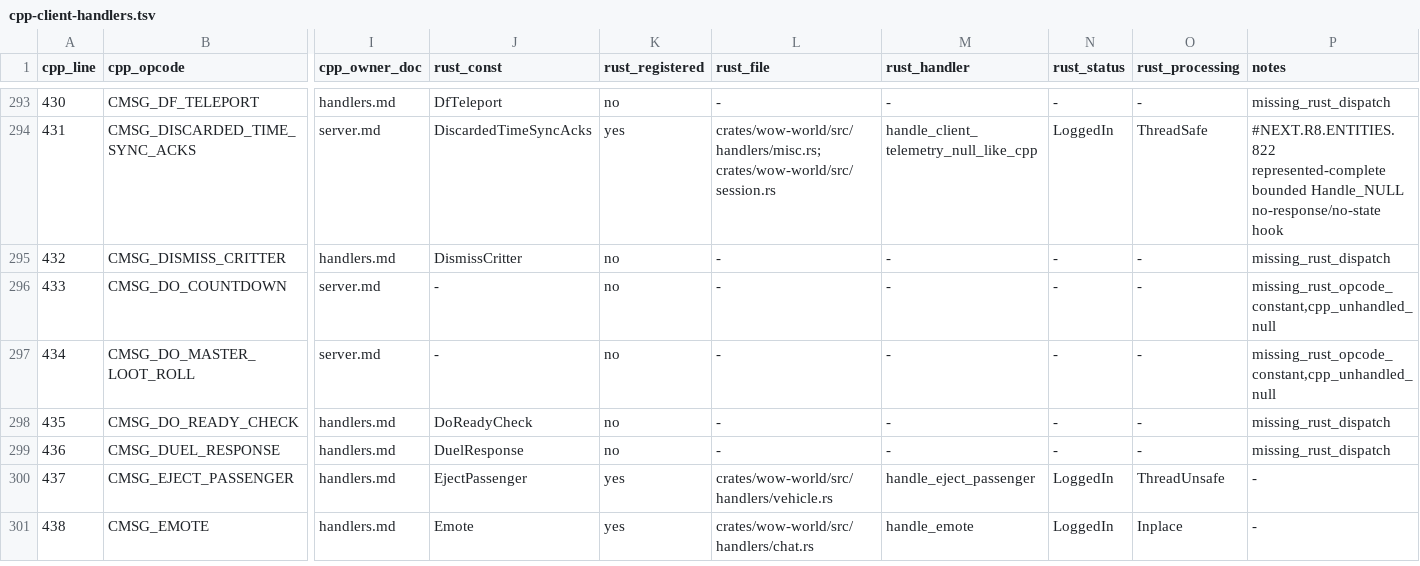
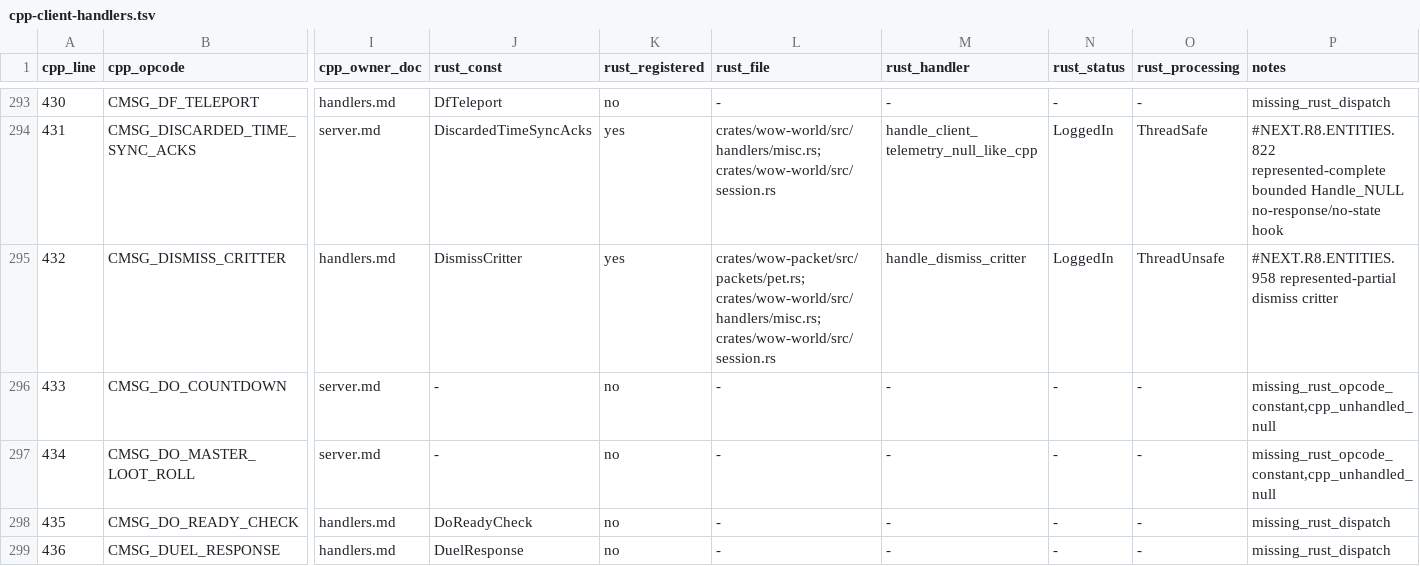
Before and after one commit to alseif0x/rustycore, a TSV file: docs/migration/inventory/cpp-client-handlers.tsv, drawn as a sheet; only a part is shown, gaps mark what is left out; the shorter side is filled out with more unchanged rows; the diff names each change by its address in the sheet, - before the commit and + after, or states it on an @@ line.

Commit message:
Handle represented critter dismissal

```diff
--- a/docs/migration/inventory/cpp-client-handlers.tsv
+++ b/docs/migration/inventory/cpp-client-handlers.tsv
-K295 (rust_registered): no
+K295 (rust_registered): yes
-L295 (rust_file): -
+L295 (rust_file): crates/wow-packet/src/packets/pet.rs; crates/wow-world/src/handlers/misc.rs; crates/wow-world/src/session.rs
-M295 (rust_handler): -
+M295 (rust_handler): handle_dismiss_critter
-N295 (rust_status): -
+N295 (rust_status): LoggedIn
-O295 (rust_processing): -
+O295 (rust_processing): ThreadUnsafe
-P295 (notes): missing_rust_dispatch
+P295 (notes): #NEXT.R8.ENTITIES.958 represented-partial dismiss critter
```
Also changed, not shown: docs/migration/inventory/r3-opcodes-registry.tsv, 8 other files.
